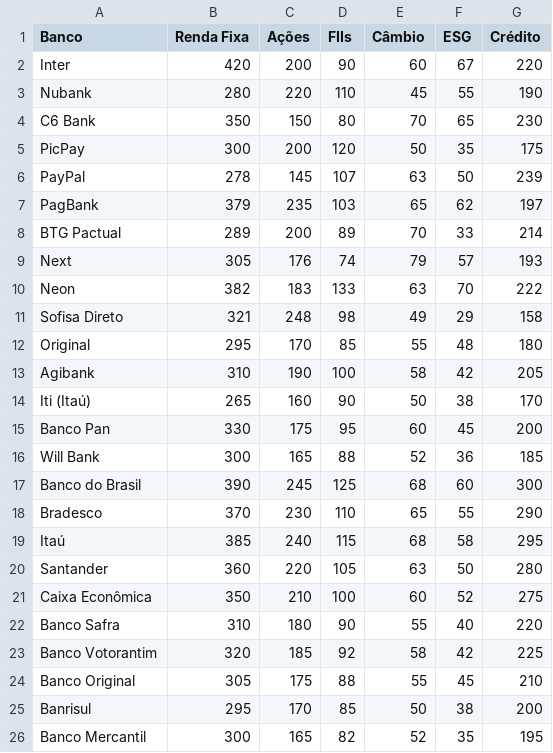
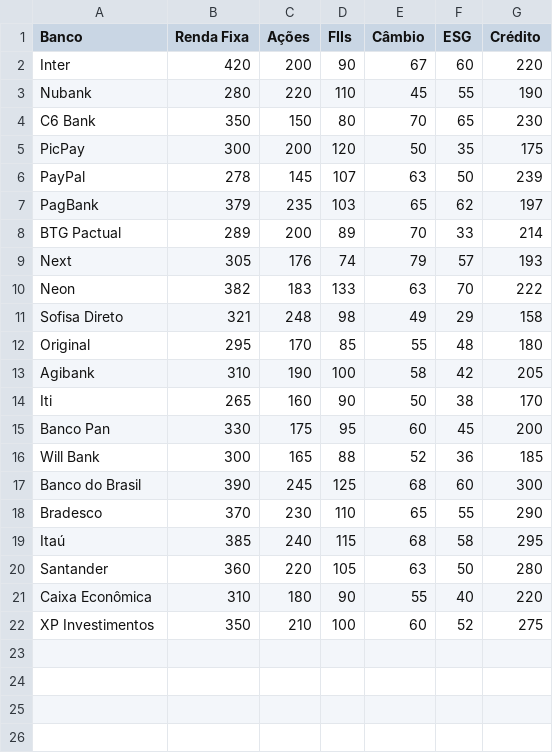
Before and after one commit to Tutuzaoinfo/TCC, a CSV file: TCC/bancos_investimentos.csv, drawn as a sheet.

```diff
--- a/TCC/bancos_investimentos.csv
+++ b/TCC/bancos_investimentos.csv
@@ -1,3 +1,3 @@
 Banco,Renda Fixa,Ações,FIIs,Câmbio,ESG,Crédito
-Inter,420,200,90,60,67,220
+Inter,420,200,90,67,60,220
 Nubank,280,220,110,45,55,190
@@ -13,3 +13,3 @@ Original,295,170,85,55,48,180
 Agibank,310,190,100,58,42,205
-Iti (Itaú),265,160,90,50,38,170
+Iti,265,160,90,50,38,170
 Banco Pan,330,175,95,60,45,200
@@ -20,7 +20,3 @@ Itaú,385,240,115,68,58,295
 Santander,360,220,105,63,50,280
-Caixa Econômica,350,210,100,60,52,275
-Banco Safra,310,180,90,55,40,220
-Banco Votorantim,320,185,92,58,42,225
-Banco Original,305,175,88,55,45,210
-Banrisul,295,170,85,50,38,200
-Banco Mercantil,300,165,82,52,35,195
+Caixa Econômica,310,180,90,55,40,220
+XP Investimentos,350,210,100,60,52,275
```
Also changed, not shown: 4 other files.
